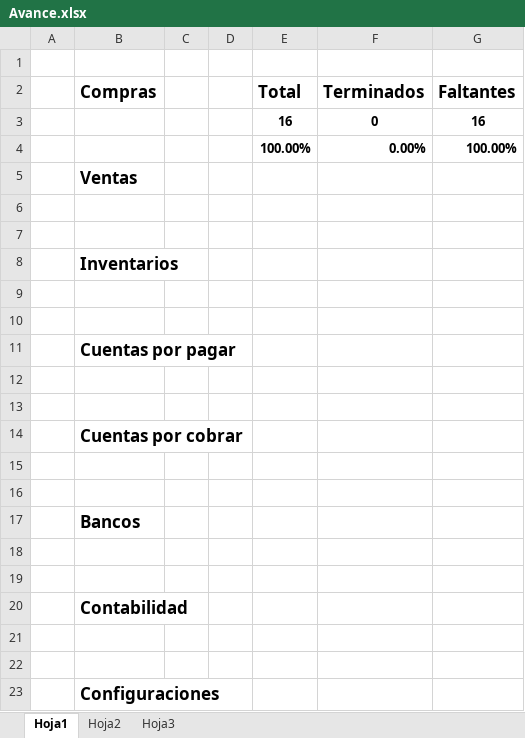
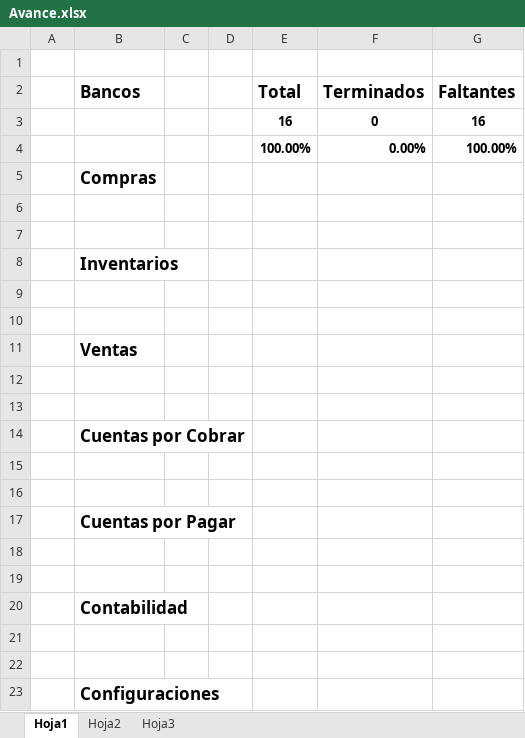
Before and after one commit to HectorGlez4/BMSolutions, an Excel workbook: ERP/Desarrollo/Avance.xlsx, sheet Hoja1, drawn as a sheet; values as stored, in another font and other column widths than the file's, no borders; the diff names each change by its address in the sheet, - before the commit and + after, or states it on an @@ line.

Commit message:
Orden de desarrollo
Modificacion al orden en que se desarrolla la aplicacion

```diff
--- a/ERP/Desarrollo/Avance.xlsx (sheet Hoja1)
+++ b/ERP/Desarrollo/Avance.xlsx (sheet Hoja1)
-B2: Compras
+B2: Bancos
-B5 (Bancos): Ventas
+B5 (Bancos): Compras
-B11 (Bancos): Cuentas por pagar
+B11 (Bancos): Ventas
-B14 (Bancos): Cuentas por cobrar
+B14 (Bancos): Cuentas por Cobrar
-B17 (Bancos): Bancos
+B17 (Bancos): Cuentas por Pagar
```
